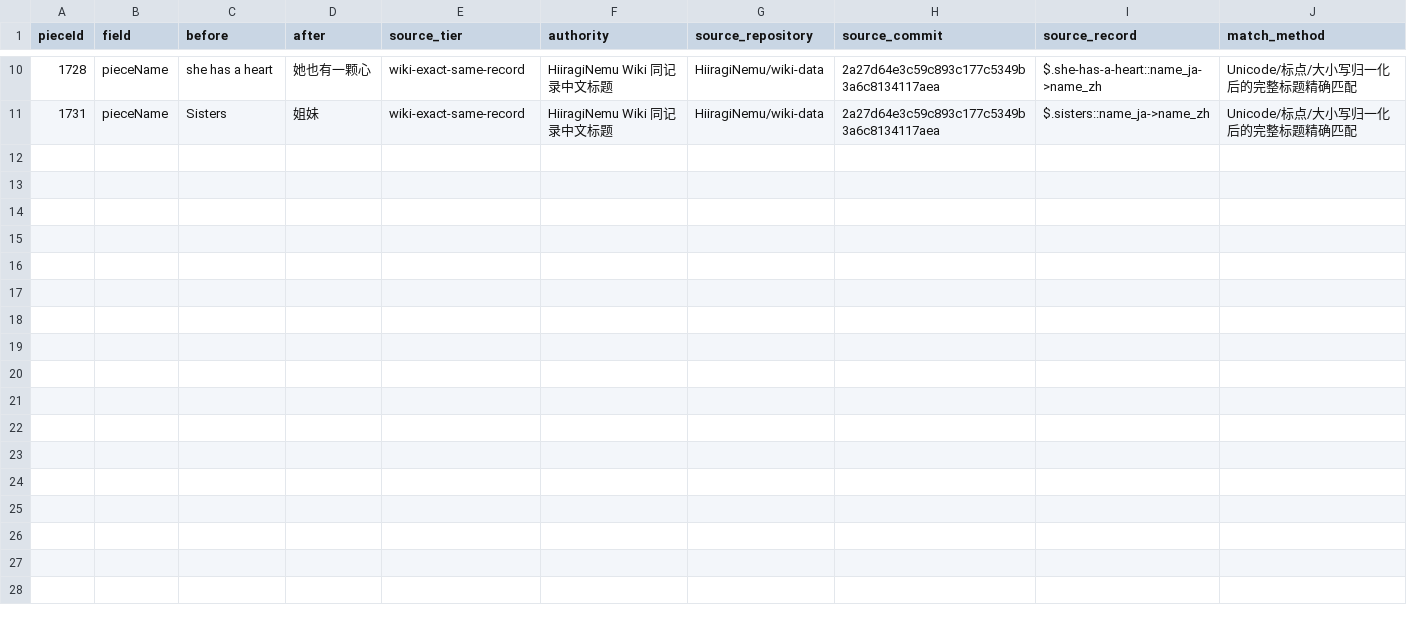
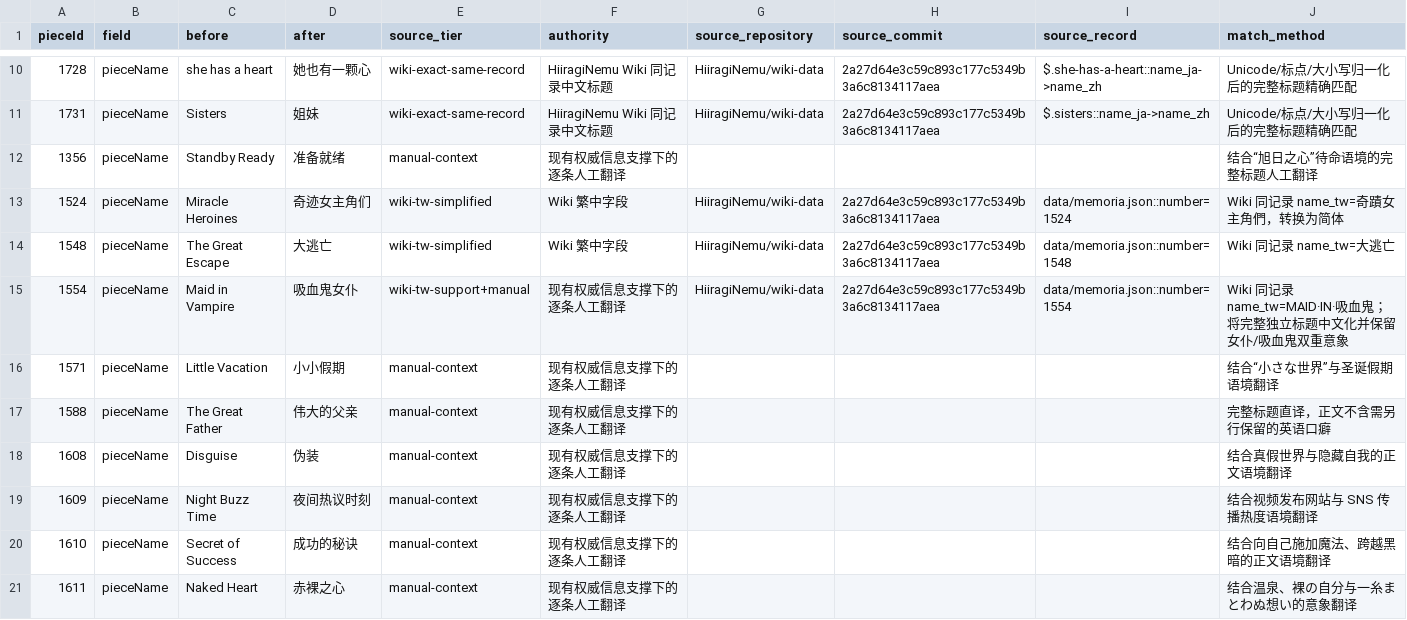
Before and after one commit to HiiragiNemu/magireco-cn-patch, a TSV file: magica/i18n_audit/piece_title_localization_20260820/APPLIED.tsv, drawn as a sheet; only a part is shown, gaps mark what is left out; the diff covers the shown part only.

```diff
--- a/magica/i18n_audit/piece_title_localization_20260820/APPLIED.tsv
+++ b/magica/i18n_audit/piece_title_localization_20260820/APPLIED.tsv
@@ -11 +11,11 @@
 1731	pieceName	Sisters	姐妹	wiki-exact-same-record	HiiragiNemu Wiki 同记录中文标题	HiiragiNemu/wiki-data	2a27d64e3c59c893c177c5349b3a6c8134117aea	$.sisters::name_ja->name_zh	Unicode/标点/大小写归一化后的完整标题精确匹配
+1356	pieceName	Standby Ready	准备就绪	manual-context	现有权威信息支撑下的逐条人工翻译				结合“旭日之心”待命语境的完整标题人工翻译
+1524	pieceName	Miracle Heroines	奇迹女主角们	wiki-tw-simplified	Wiki 繁中字段	HiiragiNemu/wiki-data	2a27d64e3c59c893c177c5349b3a6c8134117aea	data/memoria.json::number=1524	Wiki 同记录 name_tw=奇蹟女主角們，转换为简体
+1548	pieceName	The Great Escape	大逃亡	wiki-tw-simplified	Wiki 繁中字段	HiiragiNemu/wiki-data	2a27d64e3c59c893c177c5349b3a6c8134117aea	data/memoria.json::number=1548	Wiki 同记录 name_tw=大逃亡
+1554	pieceName	Maid in Vampire	吸血鬼女仆	wiki-tw-support+manual	现有权威信息支撑下的逐条人工翻译	HiiragiNemu/wiki-data	2a27d64e3c59c893c177c5349b3a6c8134117aea	data/memoria.json::number=1554	Wiki 同记录 name_tw=MAID·IN·吸血鬼；将完整独立标题中文化并保留女仆/吸血鬼双重意象
+1571	pieceName	Little Vacation	小小假期	manual-context	现有权威信息支撑下的逐条人工翻译				结合“小さな世界”与圣诞假期语境翻译
+1588	pieceName	The Great Father	伟大的父亲	manual-context	现有权威信息支撑下的逐条人工翻译				完整标题直译，正文不含需另行保留的英语口癖
+1608	pieceName	Disguise	伪装	manual-context	现有权威信息支撑下的逐条人工翻译				结合真假世界与隐藏自我的正文语境翻译
+1609	pieceName	Night Buzz Time	夜间热议时刻	manual-context	现有权威信息支撑下的逐条人工翻译				结合视频发布网站与 SNS 传播热度语境翻译
+1610	pieceName	Secret of Success	成功的秘诀	manual-context	现有权威信息支撑下的逐条人工翻译				结合向自己施加魔法、跨越黑暗的正文语境翻译
+1611	pieceName	Naked Heart	赤裸之心	manual-context	现有权威信息支撑下的逐条人工翻译				结合温泉、裸の自分与一糸まとわぬ想い的意象翻译
```
Also changed, not shown: 10 added rows elsewhere in this file, 5 other files.
